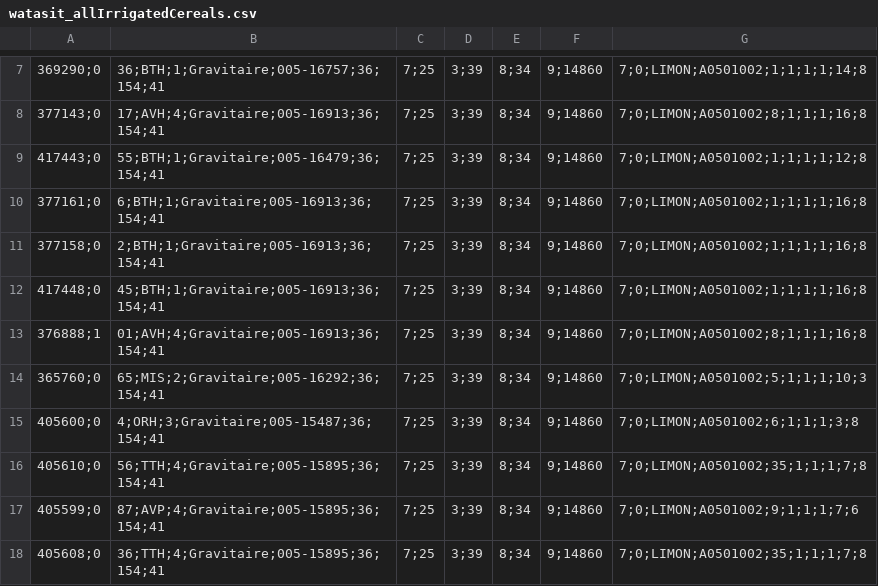
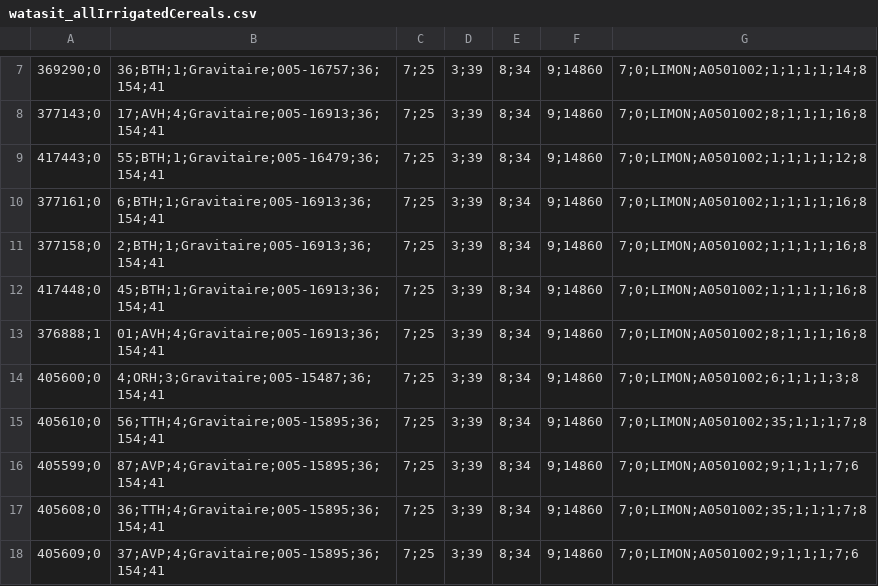
Before and after one commit to brun0/watasitrcoupler, a CSV file: paramfiles/watasit_allIrrigatedCereals.csv, drawn as a sheet; only a part is shown, gaps mark what is left out; the shorter side is filled out with more unchanged rows; the diff names each change by its address in the sheet, - before the commit and + after, or states it on an @@ line.

```diff
--- a/paramfiles/watasit_allIrrigatedCereals.csv
+++ b/paramfiles/watasit_allIrrigatedCereals.csv
-row 14: 365760;0 | 65;MIS;2;Gravitaire;005-16292;36;154;41 | 7;25 | 3;39 | 8;34 | 9;14860 | 7;0;LIMON;A0501002;5;1;1;1;10;3
```
Also changed, not shown: 4 other files.
